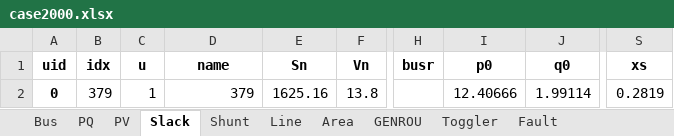
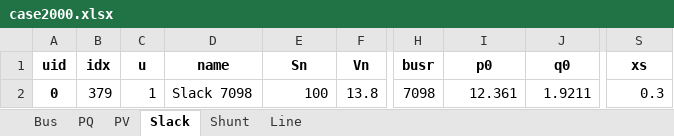
Before and after one commit to jinningwang/andes, an Excel workbook: jwang/case/case2000.xlsx, sheet Slack, drawn as a sheet; only a part is shown, gaps mark what is left out; values as stored, in another font and other column widths than the file's, no borders; the diff names each change by its address in the sheet, - before the commit and + after, or states it on an @@ line.

```diff
--- a/jwang/case/case2000.xlsx (sheet Slack)
+++ b/jwang/case/case2000.xlsx (sheet Slack)
-sheet tab: Area
-sheet tab: GENROU
-sheet tab: Toggler
-sheet tab: Fault
-D2 (name): 379
+D2 (name): Slack 7098
-E2 (Sn): 1625.16
+E2 (Sn): 100
-H2 (busr): (empty)
+H2 (busr): 7098
-I2 (p0): 12.40666
+I2 (p0): 12.361
-J2 (q0): 1.99114
+J2 (q0): 1.9211
-S2 (xs): 0.2819
+S2 (xs): 0.3
```
Also changed, not shown: sheet Line, sheet Bus, sheet PQ, sheet PV, sheet Shunt, 3 other files.
